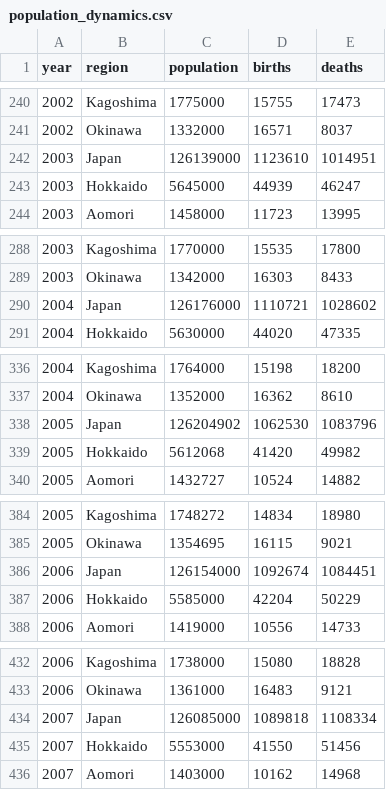
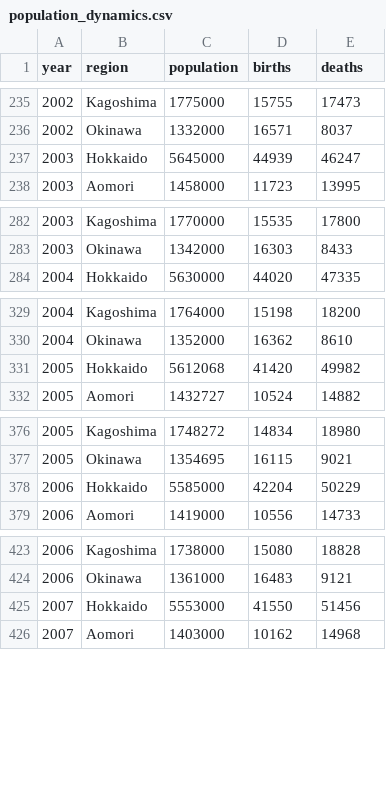
Before and after one commit to KenIwata-cs52/InfoVis2023, a CSV file: FinalTask/Data/population_dynamics.csv, drawn as a sheet; only a part is shown, gaps mark what is left out; the diff covers the shown part only; the diff names each change by its address in the sheet, - before the commit and + after, or states it on an @@ line.

```diff
--- a/FinalTask/Data/population_dynamics.csv
+++ b/FinalTask/Data/population_dynamics.csv
-row 242: 2003 | Japan | 126139000 | 1123610 | 1014951
-row 290: 2004 | Japan | 126176000 | 1110721 | 1028602
-row 338: 2005 | Japan | 126204902 | 1062530 | 1083796
-row 386: 2006 | Japan | 126154000 | 1092674 | 1084451
-row 434: 2007 | Japan | 126085000 | 1089818 | 1108334
```
Also changed, not shown: 20 removed rows elsewhere in this file, 4 other files.
